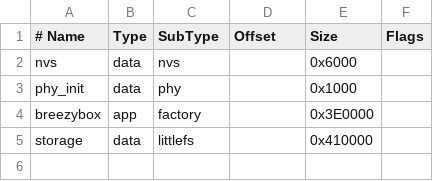
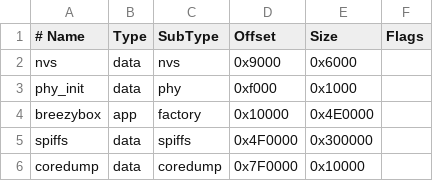
Before and after one commit to chrisdiana/breezybox-cardputer, a CSV file: breezybox-firmware/partitions.csv, drawn as a sheet; removed rows and columns are numbered as before the commit, all else as after; the diff names each change by its address in the sheet, - before the commit and + after, or states it on an @@ line.

```diff
--- a/breezybox-firmware/partitions.csv
+++ b/breezybox-firmware/partitions.csv
-D2 (Offset): (empty)
+D2 (Offset): 0x9000
-D3 (Offset): (empty)
+D3 (Offset): 0xf000
-D4 (Offset): (empty)
+D4 (Offset): 0x10000
-E4 (Size): 0x3E0000
+E4 (Size): 0x4E0000
-row 5: storage | data | littlefs |  | 0x410000
+row 5: spiffs | data | spiffs | 0x4F0000 | 0x300000
+row 6: coredump | data | coredump | 0x7F0000 | 0x10000
```
Also changed, not shown: breezybox-firmware/partitions.launcher.8mb.csv, 15 other files.
